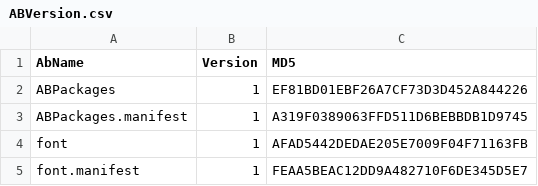
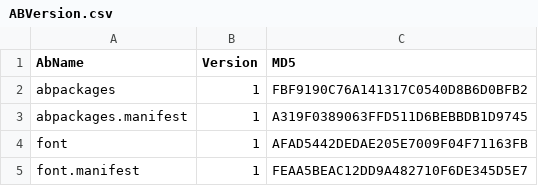
Before and after one commit to Pasdedeux/LTool, a CSV file: Assets/StreamingAssets/ABVersion.csv, drawn as a sheet.

```diff
--- a/Assets/StreamingAssets/ABVersion.csv
+++ b/Assets/StreamingAssets/ABVersion.csv
@@ -1,4 +1,4 @@
 AbName,Version,MD5
-ABPackages,1,EF81BD01EBF26A7CF73D3D452A844226
-ABPackages.manifest,1,A319F0389063FFD511D6BEBBDB1D9745
+abpackages,1,FBF9190C76A141317C0540D8B6D0BFB2
+abpackages.manifest,1,A319F0389063FFD511D6BEBBDB1D9745
 font,1,AFAD5442DEDAE205E7009F04F71163FB
```
Also changed, not shown: 10 other files.
